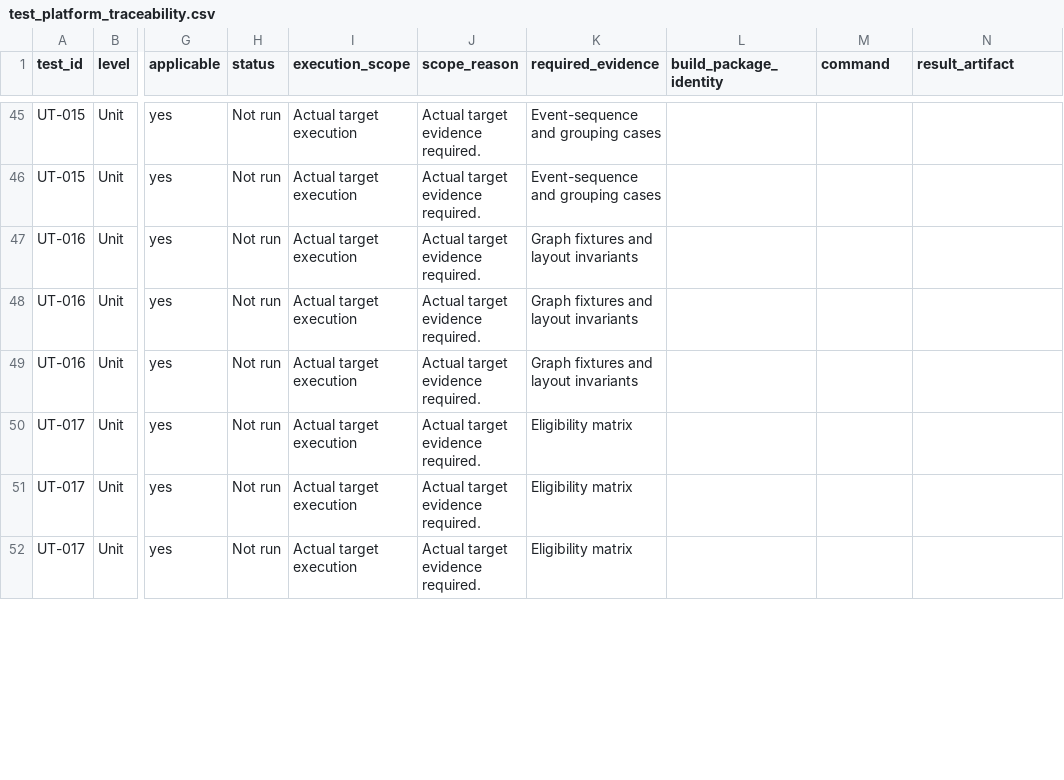
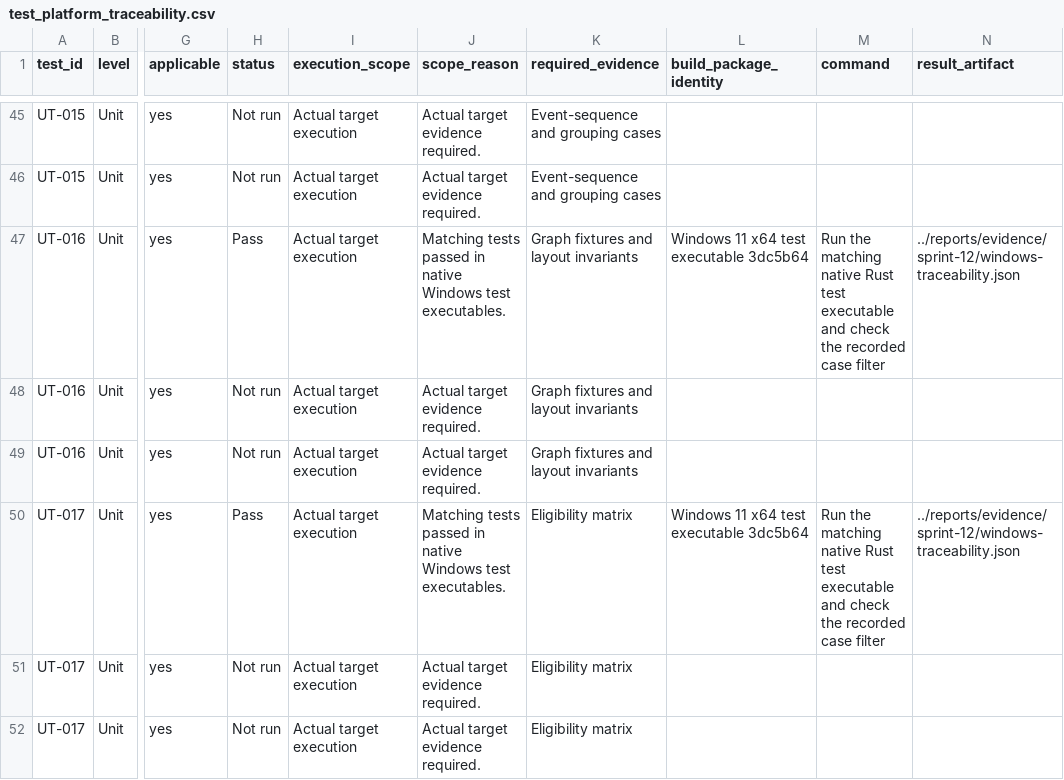
Before and after one commit to joshmarkovic/threadline, a CSV file: docs/spec/test_platform_traceability.csv, drawn as a sheet; only a part is shown, gaps mark what is left out; the diff covers the shown part only; the diff names each change by its address in the sheet, - before the commit and + after, or states it on an @@ line.

Commit message:
(docs) Reconcile Windows verification evidence
Tie acceptance and scenario statuses to actual Windows runs and identify which native, installer and release gates still need evidence.

```diff
--- a/docs/spec/test_platform_traceability.csv
+++ b/docs/spec/test_platform_traceability.csv
-H47 (status): Not run
+H47 (status): Pass
-J47 (scope_reason): Actual target evidence required.
+J47 (scope_reason): Matching tests passed in native Windows test executables.
-L47 (build_package_identity): (empty)
+L47 (build_package_identity): Windows 11 x64 test executable 3dc5b64
-M47 (command): (empty)
+M47 (command): Run the matching native Rust test executable and check the recorded case filter
-N47 (result_artifact): (empty)
+N47 (result_artifact): ../reports/evidence/sprint-12/windows-traceability.json
-H50 (status): Not run
+H50 (status): Pass
-J50 (scope_reason): Actual target evidence required.
+J50 (scope_reason): Matching tests passed in native Windows test executables.
-L50 (build_package_identity): (empty)
+L50 (build_package_identity): Windows 11 x64 test executable 3dc5b64
-M50 (command): (empty)
+M50 (command): Run the matching native Rust test executable and check the recorded case filter
-N50 (result_artifact): (empty)
+N50 (result_artifact): ../reports/evidence/sprint-12/windows-traceability.json
```
Also changed, not shown: 98 edited cells elsewhere in this file, 3 other files.
